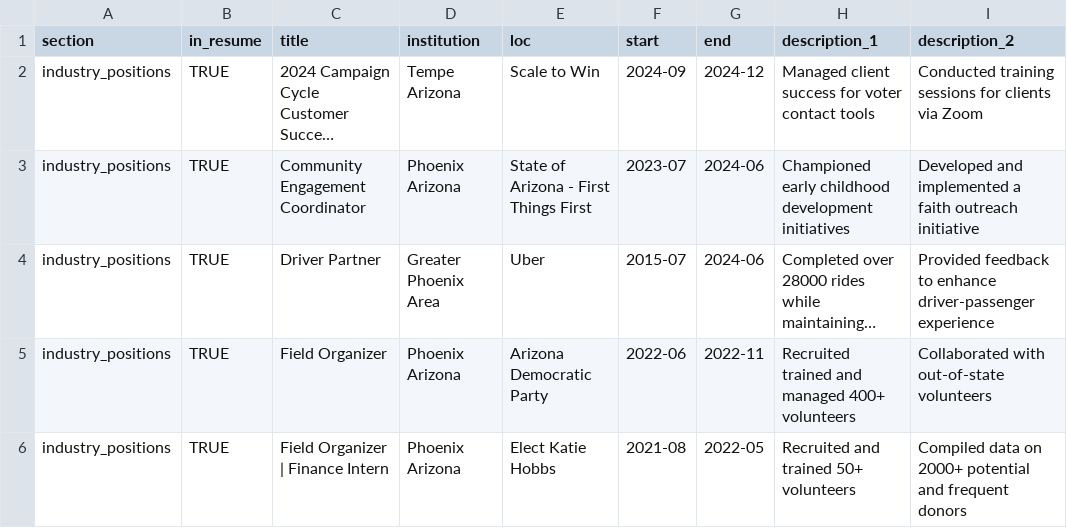
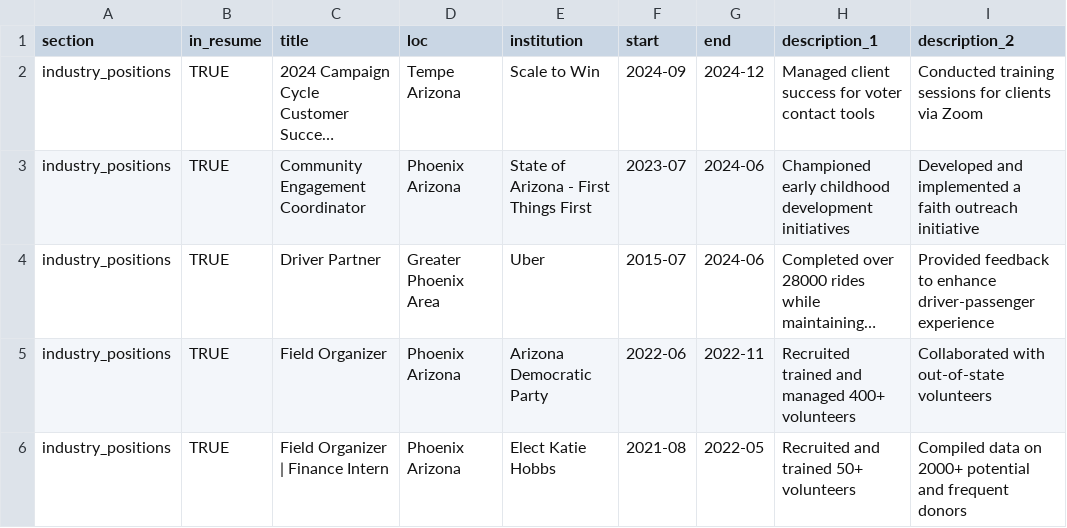
Before and after one commit to rclar/cv, a CSV file: positions.csv, drawn as a sheet; only a part is shown; long unchanged cells end in …; the diff names each change by its address in the sheet, - before the commit and + after, or states it on an @@ line.

Commit message:
Resume

```diff
--- a/positions.csv
+++ b/positions.csv
-D1: institution
+D1: loc
-E1: loc
+E1: institution
```
Also changed, not shown: 30 other files.
